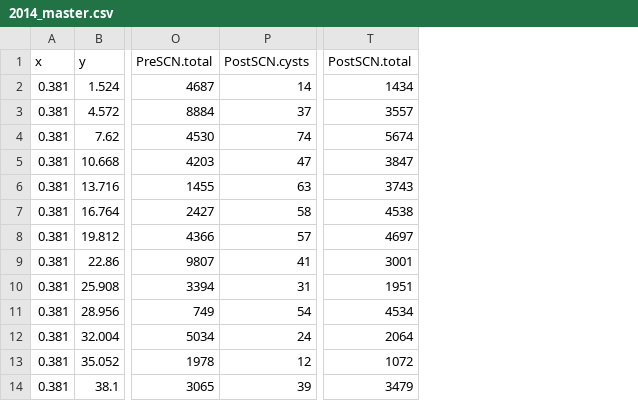
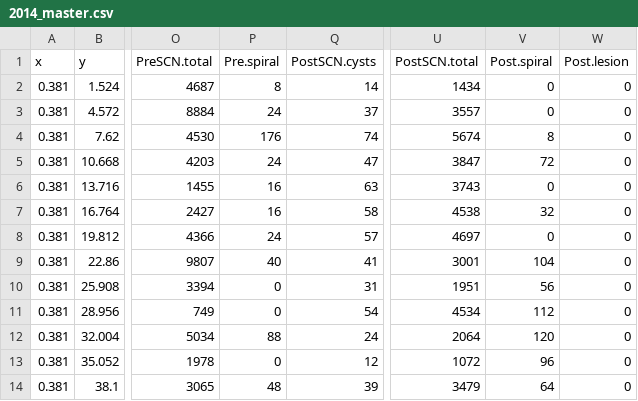
Before and after one commit to noelzach/SDS_Risk_Assessment, a CSV file: 2014_master.csv, drawn as a sheet; only a part is shown, gaps mark what is left out; the diff names each change by its address in the sheet, - before the commit and + after, or states it on an @@ line.

```diff
--- a/2014_master.csv
+++ b/2014_master.csv
+column P (Pre.spiral), rows 2-14: 8 | 24 | 176 | 24 | 16 | 16 | 24 | 40 | 0 | 0 | 88 | 0 | 48
+column V (Post.spiral), rows 2-14: 0 | 0 | 8 | 72 | 0 | 32 | 0 | 104 | 56 | 112 | 120 | 96 | 64
+column W (Post.lesion), rows 2-14: all 0
```
Also changed, not shown: 2015_master.csv.
